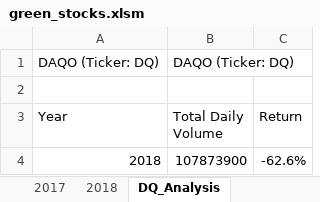
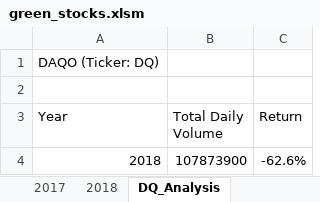
Before and after one commit to tabithacharlotte/stock-analysis, an Excel workbook: green_stocks.xlsm, sheet DQ_Analysis, drawn as a sheet; values as stored, in another font and other column widths than the file's, no borders; charts and pictures not drawn; the diff names each change by its address in the sheet, - before the commit and + after, or states it on an @@ line.

Commit message:
Add in specific year value identifier and button

```diff
--- a/green_stocks.xlsm (sheet DQ_Analysis)
+++ b/green_stocks.xlsm (sheet DQ_Analysis)
-B1 (Total Daily Volume): DAQO (Ticker: DQ)
+B1 (Total Daily Volume): (empty)
```
Also changed, not shown: charts or pictures.
